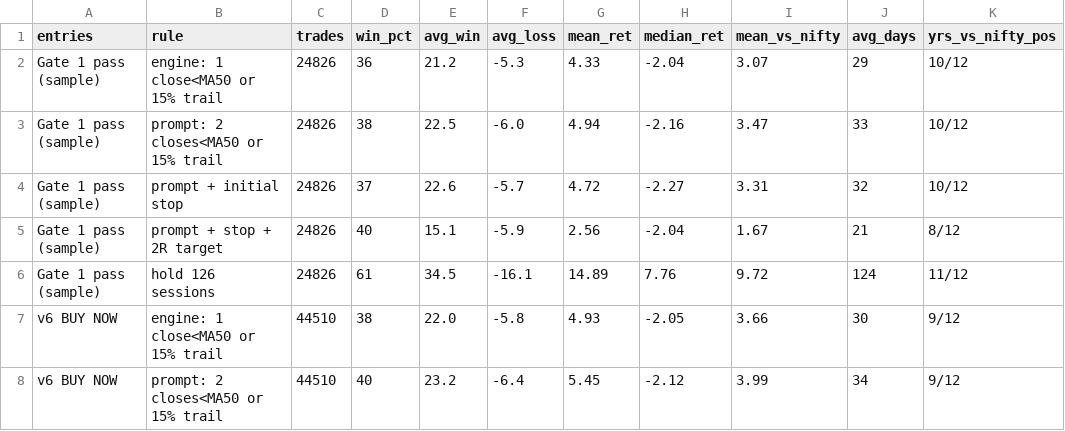
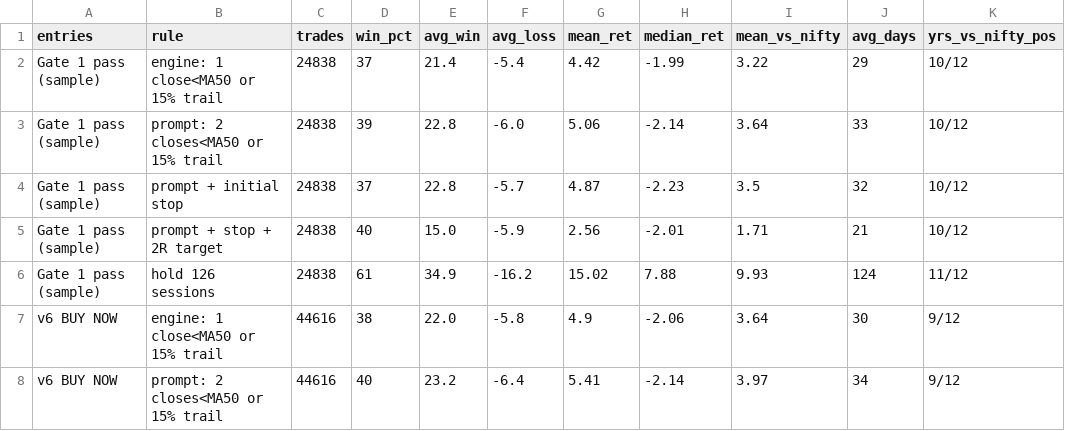
Before and after one commit to adi-git01/nifty-dashboard, a CSV file: analysis/forensics_exit_study.csv, drawn as a sheet; only a part is shown; the diff covers the shown part only.

```diff
--- a/analysis/forensics_exit_study.csv
+++ b/analysis/forensics_exit_study.csv
@@ -1,8 +1,8 @@
 entries,rule,trades,win_pct,avg_win,avg_loss,mean_ret,median_ret,mean_vs_nifty,avg_days,yrs_vs_nifty_pos
-Gate 1 pass (sample),engine: 1 close<MA50 or 15% trail,24826,36,21.2,-5.3,4.33,-2.04,3.07,29,10/12
-Gate 1 pass (sample),prompt: 2 closes<MA50 or 15% trail,24826,38,22.5,-6.0,4.94,-2.16,3.47,33,10/12
-Gate 1 pass (sample),prompt + initial stop,24826,37,22.6,-5.7,4.72,-2.27,3.31,32,10/12
-Gate 1 pass (sample),prompt + stop + 2R target,24826,40,15.1,-5.9,2.56,-2.04,1.67,21,8/12
-Gate 1 pass (sample),hold 126 sessions,24826,61,34.5,-16.1,14.89,7.76,9.72,124,11/12
-v6 BUY NOW,engine: 1 close<MA50 or 15% trail,44510,38,22.0,-5.8,4.93,-2.05,3.66,30,9/12
-v6 BUY NOW,prompt: 2 closes<MA50 or 15% trail,44510,40,23.2,-6.4,5.45,-2.12,3.99,34,9/12
+Gate 1 pass (sample),engine: 1 close<MA50 or 15% trail,24838,37,21.4,-5.4,4.42,-1.99,3.22,29,10/12
+Gate 1 pass (sample),prompt: 2 closes<MA50 or 15% trail,24838,39,22.8,-6.0,5.06,-2.14,3.64,33,10/12
+Gate 1 pass (sample),prompt + initial stop,24838,37,22.8,-5.7,4.87,-2.23,3.5,32,10/12
+Gate 1 pass (sample),prompt + stop + 2R target,24838,40,15.0,-5.9,2.56,-2.01,1.71,21,10/12
+Gate 1 pass (sample),hold 126 sessions,24838,61,34.9,-16.2,15.02,7.88,9.93,124,11/12
+v6 BUY NOW,engine: 1 close<MA50 or 15% trail,44616,38,22.0,-5.8,4.9,-2.06,3.64,30,9/12
+v6 BUY NOW,prompt: 2 closes<MA50 or 15% trail,44616,40,23.2,-6.4,5.41,-2.14,3.97,34,9/12
```
Also changed, not shown: 32 edited cells elsewhere in this file, analysis/forensics_gate_era.csv, analysis/forensics_gate_study.csv, 1 other file.
